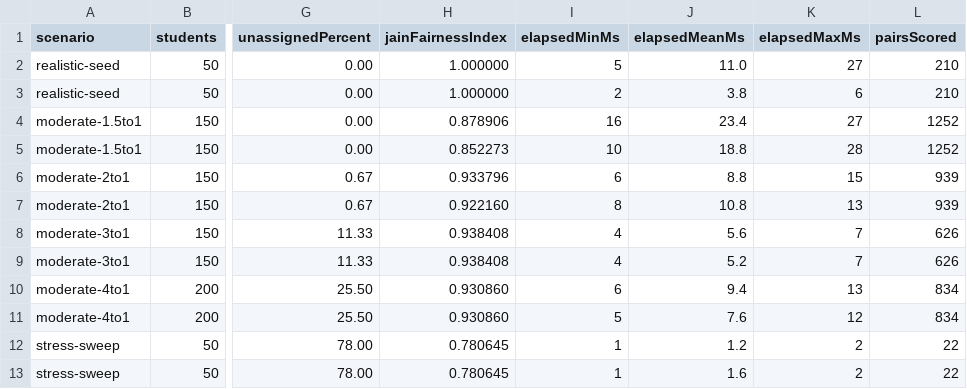
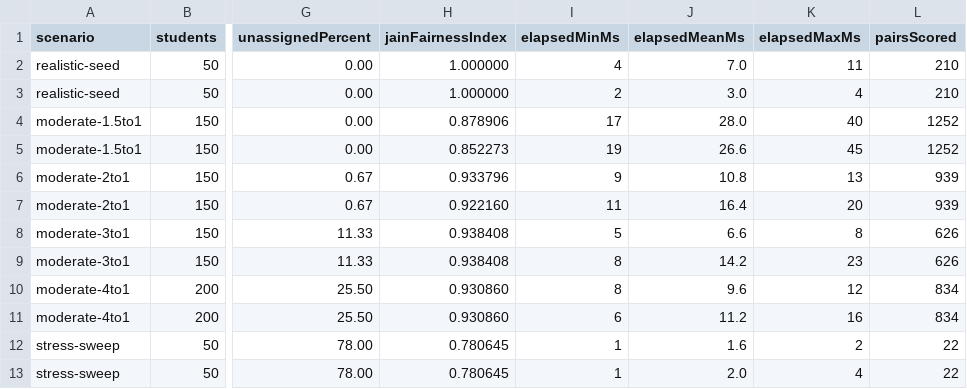
Before and after one commit to sammythadev/student-tutor-platform, a CSV file: backend/docs/benchmarks/evaluation-results.csv, drawn as a sheet; only a part is shown, gaps mark what is left out; the diff covers the shown part only; the diff names each change by its address in the sheet, - before the commit and + after, or states it on an @@ line.

```diff
--- a/backend/docs/benchmarks/evaluation-results.csv
+++ b/backend/docs/benchmarks/evaluation-results.csv
-I2 (elapsedMinMs): 5
+I2 (elapsedMinMs): 4
-J2 (elapsedMeanMs): 11.0
+J2 (elapsedMeanMs): 7.0
-K2 (elapsedMaxMs): 27
+K2 (elapsedMaxMs): 11
-J3 (elapsedMeanMs): 3.8
+J3 (elapsedMeanMs): 3.0
-K3 (elapsedMaxMs): 6
+K3 (elapsedMaxMs): 4
-I4 (elapsedMinMs): 16
+I4 (elapsedMinMs): 17
-J4 (elapsedMeanMs): 23.4
+J4 (elapsedMeanMs): 28.0
-K4 (elapsedMaxMs): 27
+K4 (elapsedMaxMs): 40
-I5 (elapsedMinMs): 10
+I5 (elapsedMinMs): 19
-J5 (elapsedMeanMs): 18.8
+J5 (elapsedMeanMs): 26.6
-K5 (elapsedMaxMs): 28
+K5 (elapsedMaxMs): 45
-I6 (elapsedMinMs): 6
+I6 (elapsedMinMs): 9
-J6 (elapsedMeanMs): 8.8
+J6 (elapsedMeanMs): 10.8
-K6 (elapsedMaxMs): 15
+K6 (elapsedMaxMs): 13
-I7 (elapsedMinMs): 8
+I7 (elapsedMinMs): 11
-J7 (elapsedMeanMs): 10.8
+J7 (elapsedMeanMs): 16.4
-K7 (elapsedMaxMs): 13
+K7 (elapsedMaxMs): 20
-I8 (elapsedMinMs): 4
+I8 (elapsedMinMs): 5
-J8 (elapsedMeanMs): 5.6
+J8 (elapsedMeanMs): 6.6
-K8 (elapsedMaxMs): 7
+K8 (elapsedMaxMs): 8
-I9 (elapsedMinMs): 4
+I9 (elapsedMinMs): 8
-J9 (elapsedMeanMs): 5.2
+J9 (elapsedMeanMs): 14.2
-K9 (elapsedMaxMs): 7
+K9 (elapsedMaxMs): 23
-I10 (elapsedMinMs): 6
+I10 (elapsedMinMs): 8
-J10 (elapsedMeanMs): 9.4
+J10 (elapsedMeanMs): 9.6
-K10 (elapsedMaxMs): 13
+K10 (elapsedMaxMs): 12
-I11 (elapsedMinMs): 5
+I11 (elapsedMinMs): 6
-J11 (elapsedMeanMs): 7.6
+J11 (elapsedMeanMs): 11.2
-K11 (elapsedMaxMs): 12
+K11 (elapsedMaxMs): 16
-J12 (elapsedMeanMs): 1.2
+J12 (elapsedMeanMs): 1.6
-J13 (elapsedMeanMs): 1.6
+J13 (elapsedMeanMs): 2.0
-K13 (elapsedMaxMs): 2
+K13 (elapsedMaxMs): 4
```
Also changed, not shown: 17 edited cells elsewhere in this file, backend/docs/benchmarks/optimality-gap-results.csv, 22 other files.
